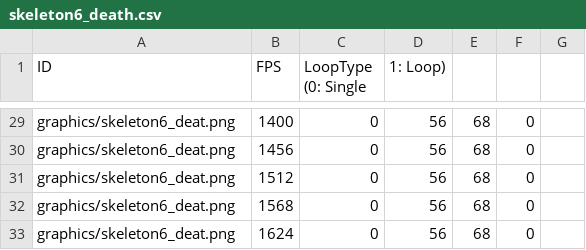
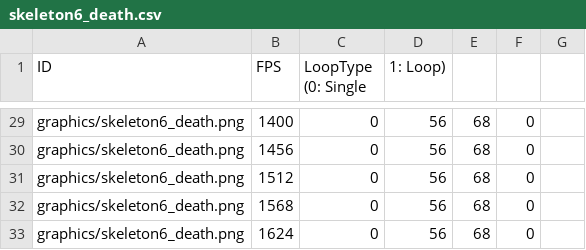
Before and after one commit to leemjmorris/sfml_vampire_survivors, a CSV file: sfml-project-bin/animations/skeleton6_death.csv, drawn as a sheet; only a part is shown, gaps mark what is left out; the diff covers the shown part only; the diff names each change by its address in the sheet, - before the commit and + after, or states it on an @@ line.

```diff
--- a/sfml-project-bin/animations/skeleton6_death.csv
+++ b/sfml-project-bin/animations/skeleton6_death.csv
-A29:A33 (ID): graphics/skeleton6_deat.png
+A29:A33 (ID): graphics/skeleton6_death.png
```
Also changed, not shown: 26 edited cells elsewhere in this file, 7 other files.
